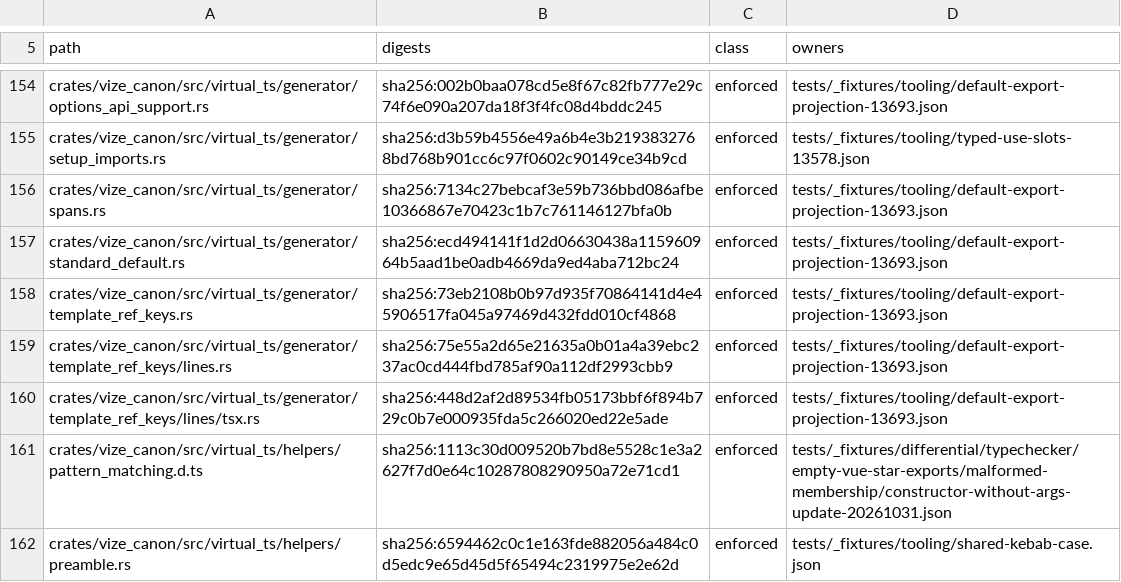
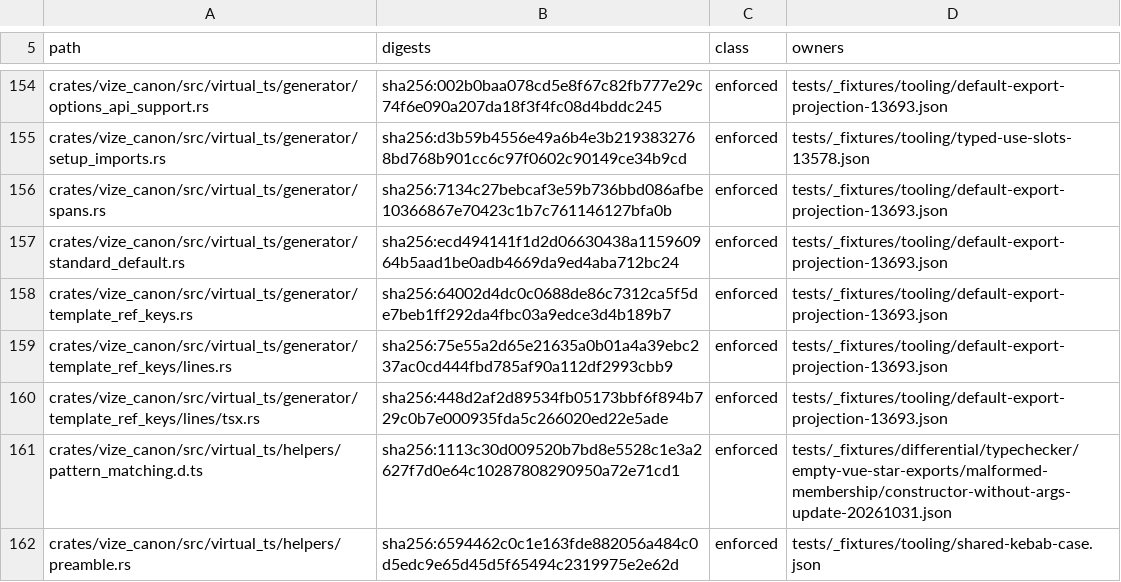
Before and after one commit to ubugeeei-prod/vize, a TSV file: tools/config/byte-custody.tsv, drawn as a sheet; only a part is shown, gaps mark what is left out.

```diff
--- a/tools/config/byte-custody.tsv
+++ b/tools/config/byte-custody.tsv
@@ -157,3 +157,3 @@ crates/vize_canon/src/virtual_ts/generator/spans.rs	sha256:7134c27bebcaf3e59b736
 crates/vize_canon/src/virtual_ts/generator/standard_default.rs	sha256:ecd494141f1d2d06630438a115960964b5aad1be0adb4669da9ed4aba712bc24	enforced	tests/_fixtures/tooling/default-export-projection-13693.json
-crates/vize_canon/src/virtual_ts/generator/template_ref_keys.rs	sha256:73eb2108b0b97d935f70864141d4e45906517fa045a97469d432fdd010cf4868	enforced	tests/_fixtures/tooling/default-export-projection-13693.json
+crates/vize_canon/src/virtual_ts/generator/template_ref_keys.rs	sha256:64002d4dc0c0688de86c7312ca5f5de7beb1ff292da4fbc03a9edce3d4b189b7	enforced	tests/_fixtures/tooling/default-export-projection-13693.json
 crates/vize_canon/src/virtual_ts/generator/template_ref_keys/lines.rs	sha256:75e55a2d65e21635a0b01a4a39ebc237ac0cd444fbd785af90a112df2993cbb9	enforced	tests/_fixtures/tooling/default-export-projection-13693.json
```
Also changed, not shown: 4 other files.
